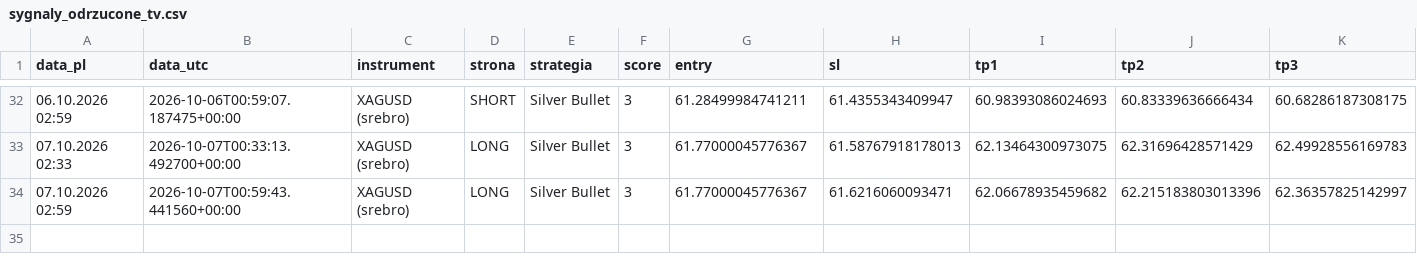
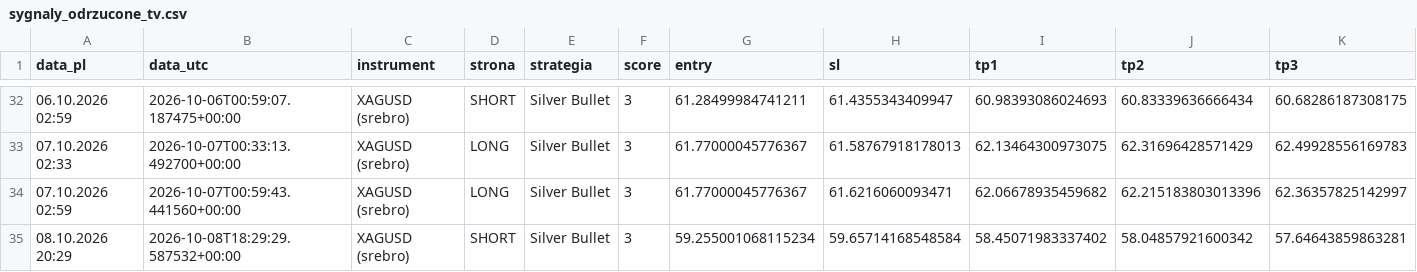
Before and after one commit to Aslaf2/sygna-y-bot, a CSV file: sygnaly_odrzucone_tv.csv, drawn as a sheet; only a part is shown, gaps mark what is left out; rows hold the shown columns only; the diff names each change by its address in the sheet, - before the commit and + after, or states it on an @@ line.

```diff
--- a/sygnaly_odrzucone_tv.csv
+++ b/sygnaly_odrzucone_tv.csv
+row 35: 08.10.2026 20:29 | 2026-10-08T18:29:29.587532+00:00 | XAGUSD (srebro) | SHORT | Silver Bullet | 3 | 59.255001068115234 | 59.65714168548584 | 58.45071983337402 | 58.04857921600342 | 57.64643859863281
```
Also changed, not shown: 3 other files.
